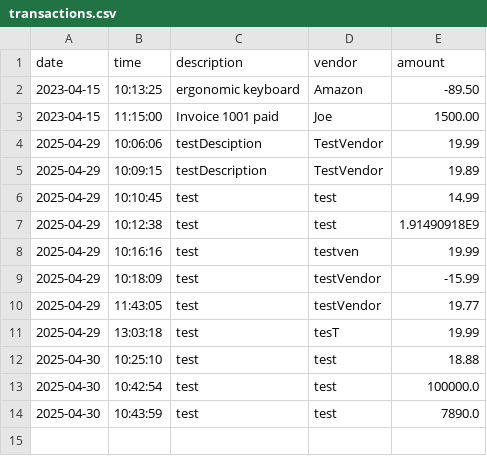
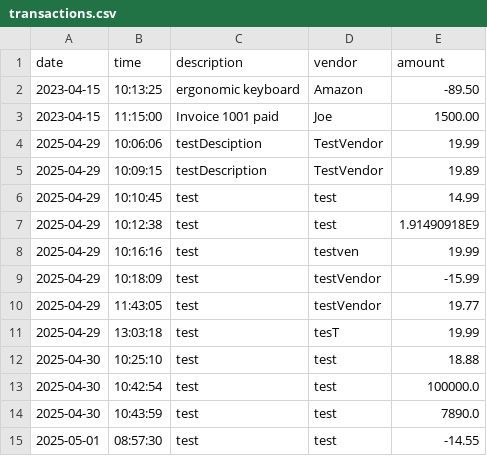
Before and after one commit to Ethan-OToole-05/Accounting-Ledger-CLI-Application, a CSV file: Accounting-Ledger/src/main/resources/transactions.csv, drawn as a sheet; the diff names each change by its address in the sheet, - before the commit and + after, or states it on an @@ line.

```diff
--- a/Accounting-Ledger/src/main/resources/transactions.csv
+++ b/Accounting-Ledger/src/main/resources/transactions.csv
+row 15: 2025-05-01 | 08:57:30 | test | test | -14.55
```
Also changed, not shown: 2 other files.
